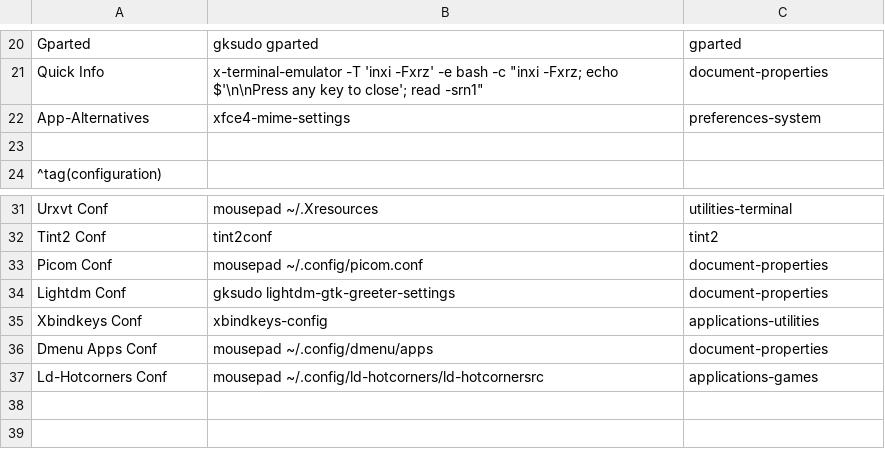
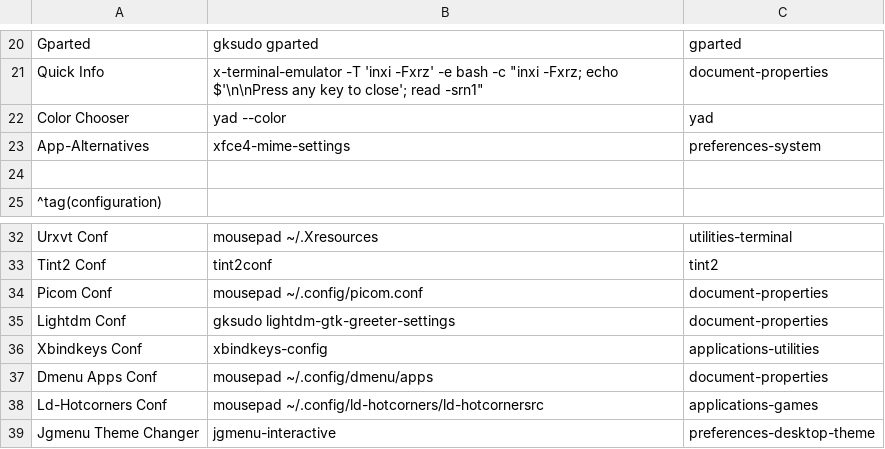
Before and after one commit to sleekmason/Lilidog-Minimal, a CSV file: config/includes.chroot_after_packages/etc/skel/.config/jgmenu/append.csv, drawn as a sheet; only a part is shown, gaps mark what is left out; the diff names each change by its address in the sheet, - before the commit and + after, or states it on an @@ line.

Commit message:
Added jgmenu theme changer to menu - removed zenity kernel remover. Added color picker - readme update

```diff
--- a/config/includes.chroot_after_packages/etc/skel/.config/jgmenu/append.csv
+++ b/config/includes.chroot_after_packages/etc/skel/.config/jgmenu/append.csv
+row 22: Color Chooser | yad --color | yad
+row 39: Jgmenu Theme Changer | jgmenu-interactive | preferences-desktop-theme
```
Also changed, not shown: config/includes.chroot_after_packages/etc/skel/.config/jgmenu/jgmenu.bak/append.csv, 4 other files.
